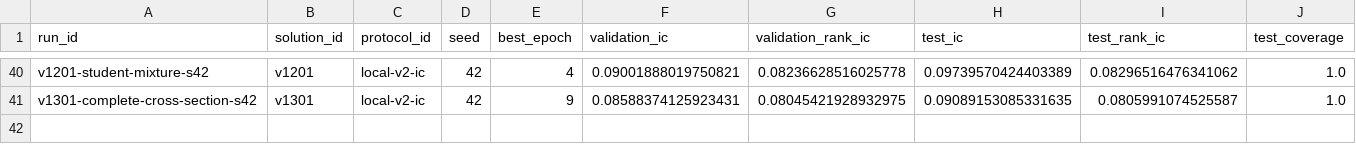
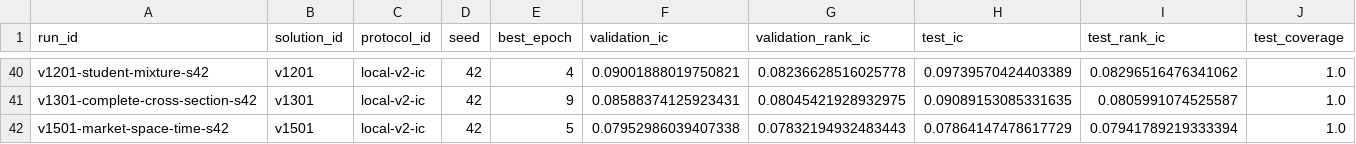
Before and after one commit to ChangzheMa/jycapital, a CSV file: experiments/runs.csv, drawn as a sheet; only a part is shown, gaps mark what is left out; rows hold the shown columns only; the diff names each change by its address in the sheet, - before the commit and + after, or states it on an @@ line.

```diff
--- a/experiments/runs.csv
+++ b/experiments/runs.csv
+row 42: v1501-market-space-time-s42 | v1501 | local-v2-ic | 42 | 5 | 0.07952986039407338 | 0.07832194932483443 | 0.07864147478617729 | 0.07941789219333394 | 1.0
```
Also changed, not shown: 10 other files.
